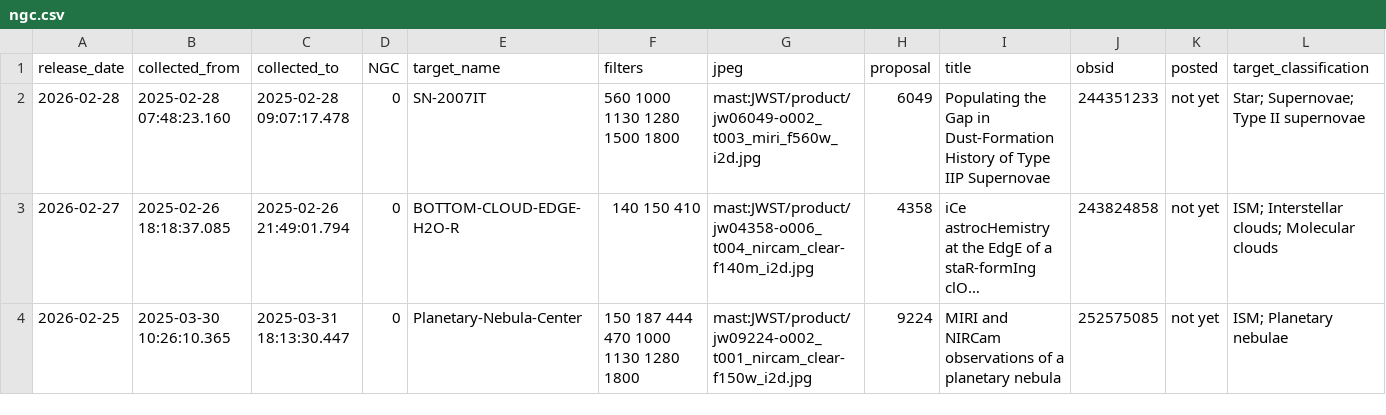
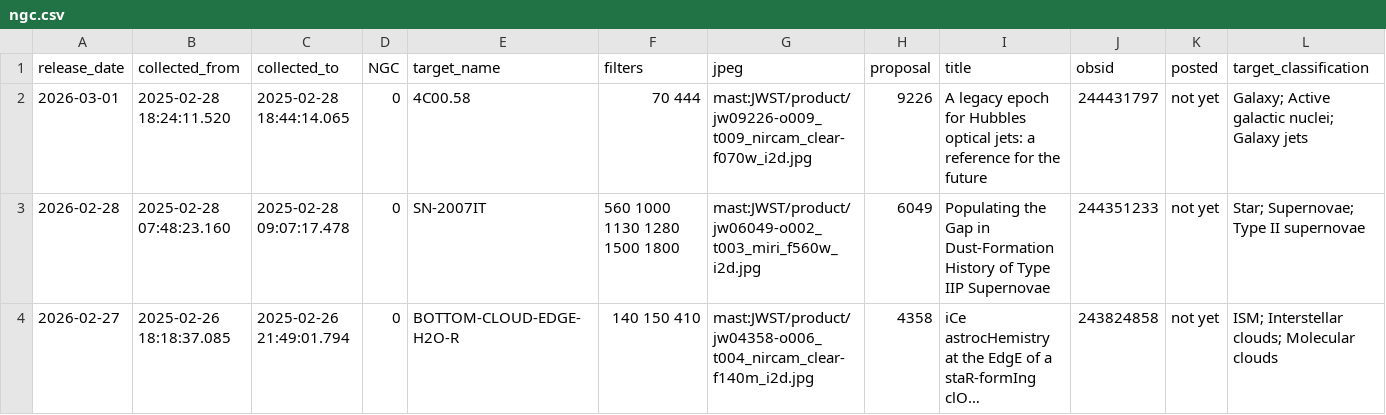
Before and after one commit to yuval-harpaz/astro, a CSV file: ngc.csv, drawn as a sheet; only a part is shown; the shorter side is filled out with more unchanged rows; long unchanged cells end in ….

```diff
--- a/ngc.csv
+++ b/ngc.csv
@@ -1,2 +1,3 @@
 release_date,collected_from,collected_to,NGC,target_name,filters,jpeg,proposal,title,obsid,posted,target_classification
+2026-03-01,2025-02-28 18:24:11.520,2025-02-28 18:44:14.065,0,4C00.58, 70 444,mast:JWST/product/jw09226-o009_t009_nircam_clear-f070w_i2d.jpg,9226,A legacy epoch for Hubbles optical jets: a reference for the future,244431797,not yet,Galaxy; Active galactic nuclei; Galaxy jets
 2026-02-28,2025-02-28 07:48:23.160,2025-02-28 09:07:17.478,0,SN-2007IT, 560 1000 1130 1280 1500 1800,mast:JWST/product/jw06049-o002_t003_miri_f560w_i2d.jpg,6049,Populating the Gap in Dust-Formation History of Type IIP Supernovae,244351233,not yet,Star; Supernovae; Type II supernovae
```
